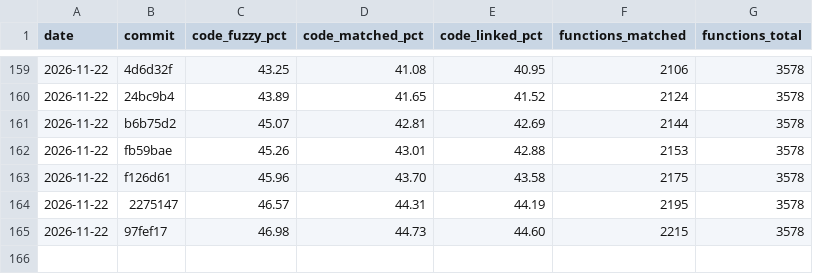
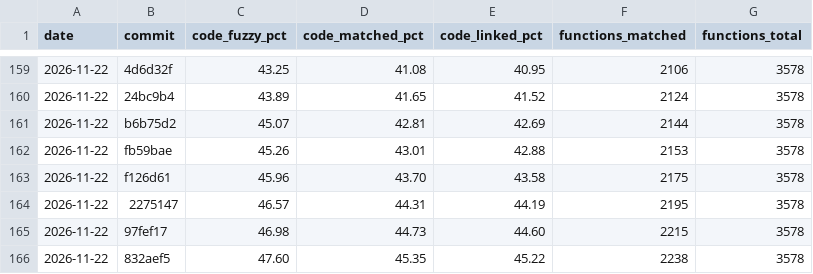
Before and after one commit to YggdrasziI/mhfu-decomp, a CSV file: progress/ULES01213/history.csv, drawn as a sheet; only a part is shown, gaps mark what is left out; the diff names each change by its address in the sheet, - before the commit and + after, or states it on an @@ line.

Commit message:
Progress: 2238 functions

```diff
--- a/progress/ULES01213/history.csv
+++ b/progress/ULES01213/history.csv
+row 166: 2026-11-22 | 832aef5 | 47.60 | 45.35 | 45.22 | 2238 | 3578
```
Also changed, not shown: 5 other files.
